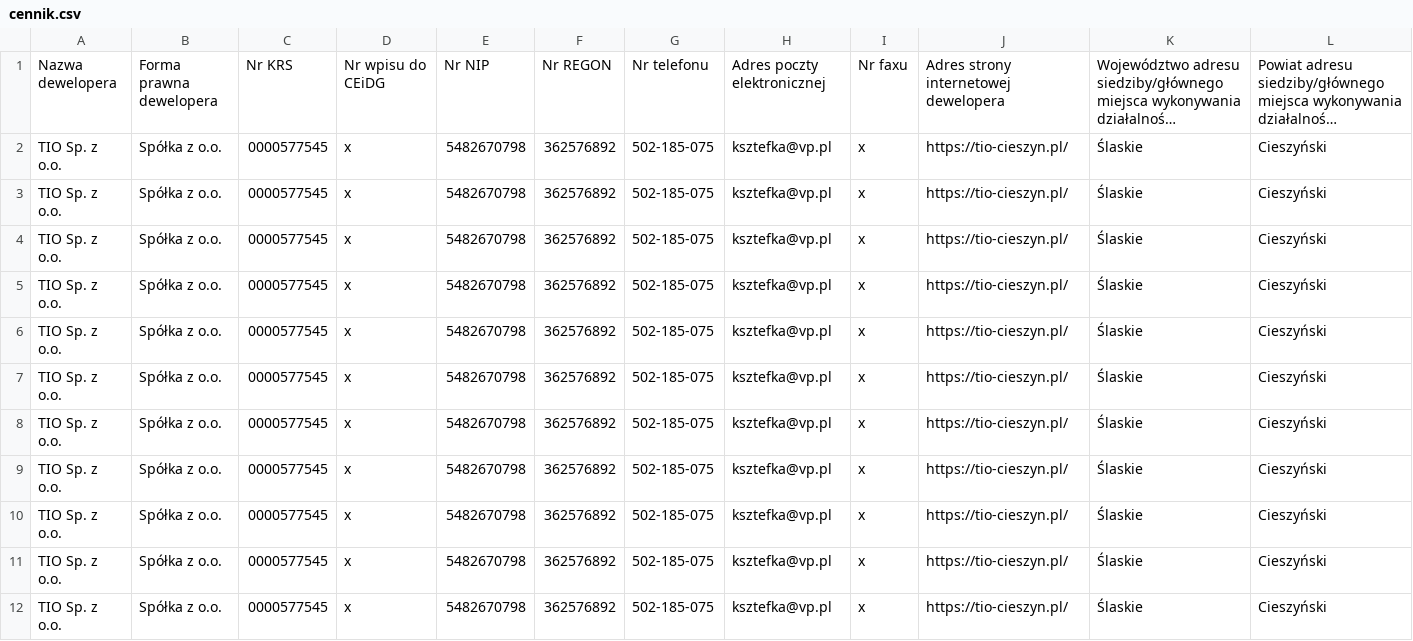
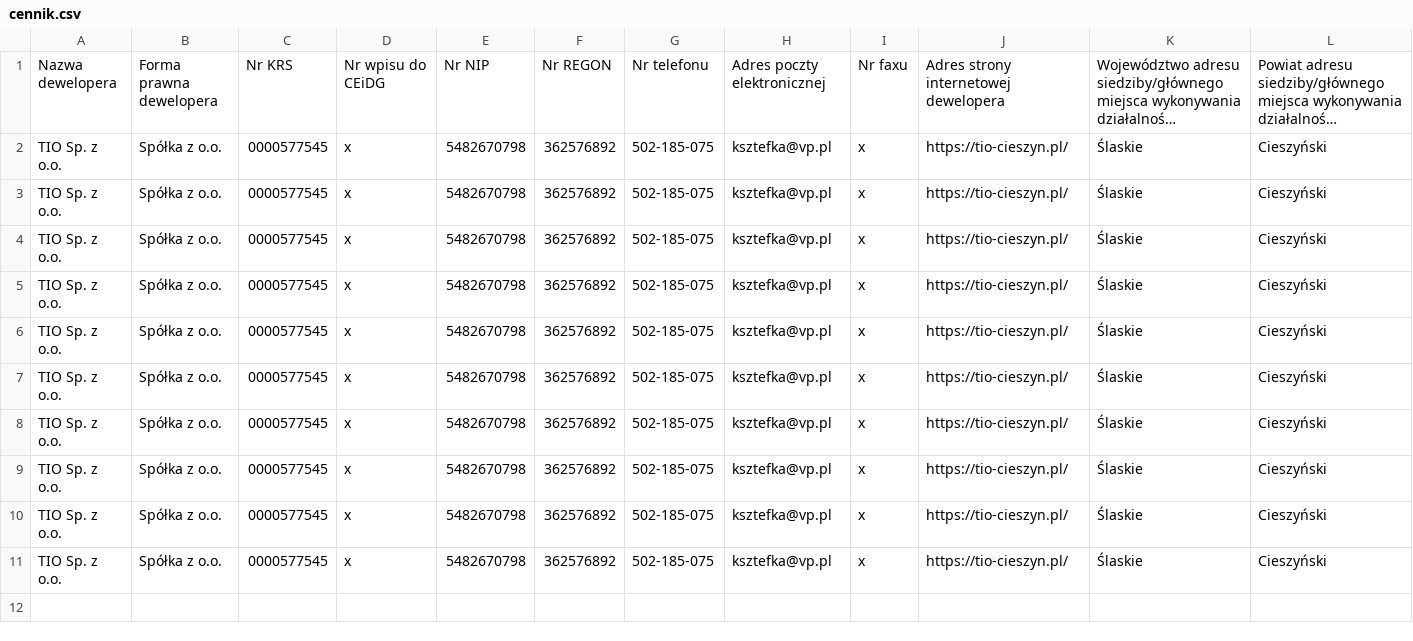
Before and after one commit to Badym/DevEstate, a CSV file: DevEstate.Api/wwwroot/dane/cennik.csv, drawn as a sheet; only a part is shown; long unchanged cells end in …; rows hold the shown columns only; the diff names each change by its address in the sheet, - before the commit and + after, or states it on an @@ line.

```diff
--- a/DevEstate.Api/wwwroot/dane/cennik.csv
+++ b/DevEstate.Api/wwwroot/dane/cennik.csv
-row 12: TIO Sp. z o.o. | Spółka z o.o. | 0000577545 | x | 5482670798 | 362576892 | 502-185-075 | ksztefka@vp.pl | x | https://tio-cieszyn.pl/ | Ślaskie | Cieszyński
```
Also changed, not shown: 32 other files.
